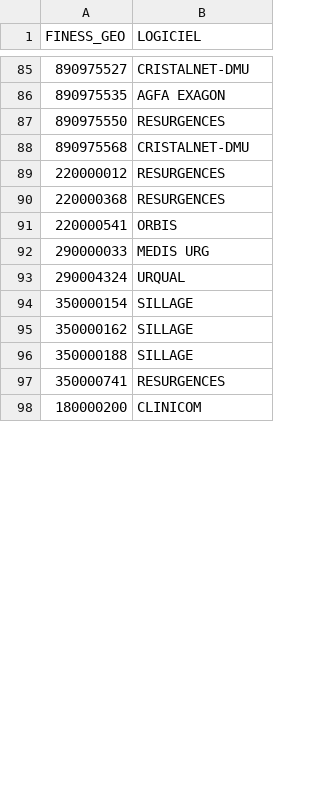
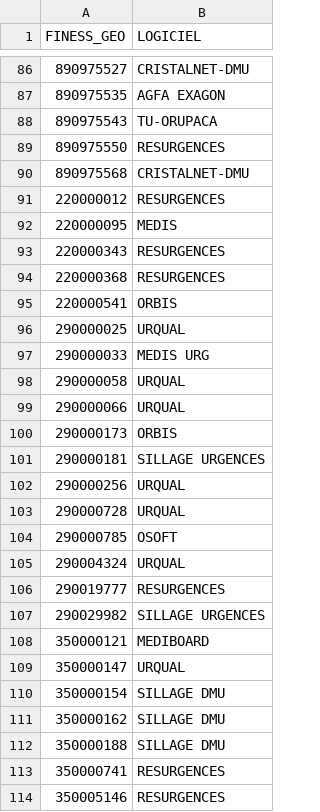
Before and after one commit to jcrb/InformatisationSU, a CSV file: Analyse/Enquete_FEDORU_RESURAL/logiciels_Finess_20140915.csv, drawn as a sheet; only a part is shown, gaps mark what is left out; the shorter side is filled out with more unchanged rows; the diff covers the shown part only.

```diff
--- a/Analyse/Enquete_FEDORU_RESURAL/logiciels_Finess_20140915.csv
+++ b/Analyse/Enquete_FEDORU_RESURAL/logiciels_Finess_20140915.csv
@@ -86,2 +87,3 @@
 "890975535";"AGFA EXAGON"
+"890975543";"TU-ORUPACA"
 "890975550";"RESURGENCES"
@@ -89,9 +91,24 @@
 "220000012";"RESURGENCES"
+"220000095";"MEDIS"
+"220000343";"RESURGENCES"
 "220000368";"RESURGENCES"
 "220000541";"ORBIS"
+"290000025";"URQUAL"
 "290000033";"MEDIS URG"
+"290000058";"URQUAL"
+"290000066";"URQUAL"
+"290000173";"ORBIS"
+"290000181";"SILLAGE URGENCES"
+"290000256";"URQUAL"
+"290000728";"URQUAL"
+"290000785";"OSOFT"
 "290004324";"URQUAL"
-"350000154";"SILLAGE"
-"350000162";"SILLAGE"
-"350000188";"SILLAGE"
+"290019777";"RESURGENCES"
+"290029982";"SILLAGE URGENCES"
+"350000121";"MEDIBOARD"
+"350000147";"URQUAL"
+"350000154";"SILLAGE DMU"
+"350000162";"SILLAGE DMU"
+"350000188";"SILLAGE DMU"
 "350000741";"RESURGENCES"
+"350005146";"RESURGENCES"
```
Also changed, not shown: 34 added rows, 1 removed row and 2 edited cells elsewhere in this file, Analyse/Enquete_FEDORU_RESURAL/logiciels_Finess_20140927.csv, ENQUETE LOGICIEL su_France - ENQUETE LOGICIEL su_France.csv, 15 other files.
